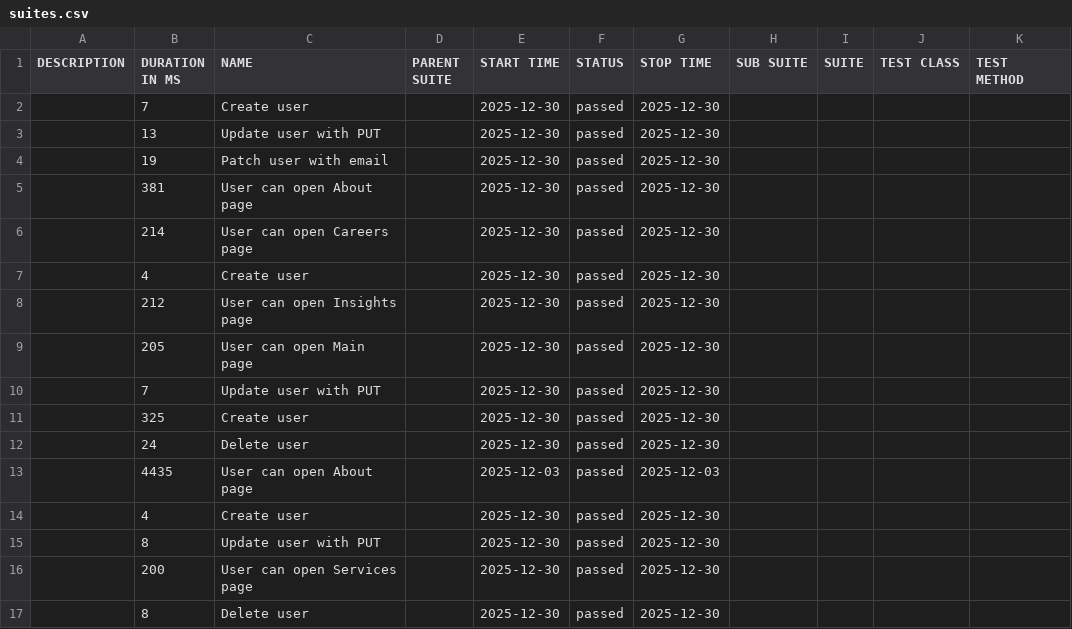
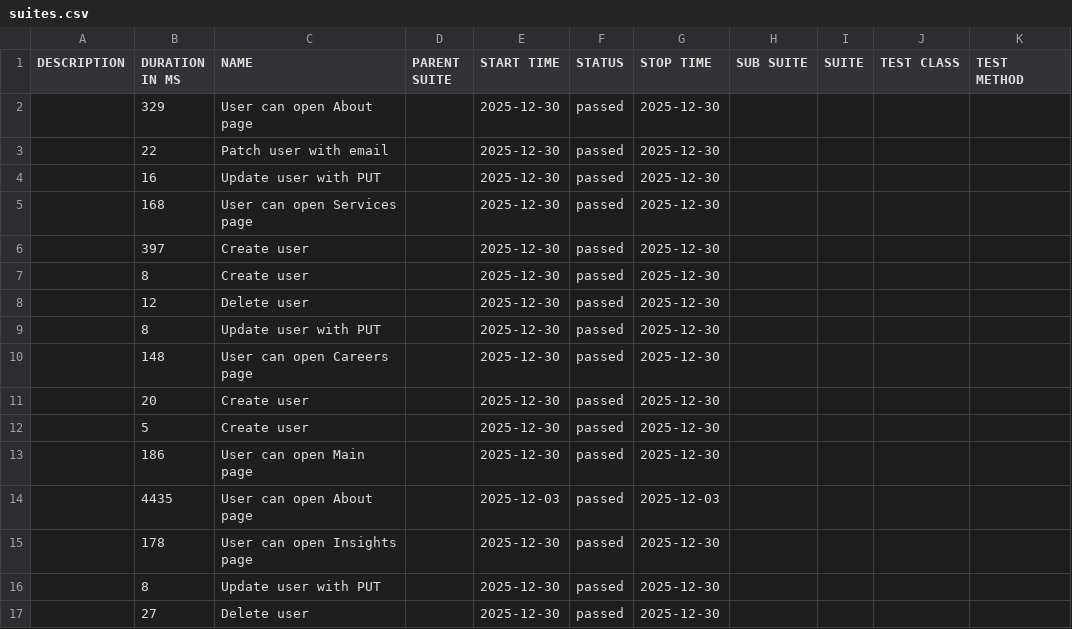
Before and after one commit to VitaAuto/PlaywrightProject, a CSV file: data/suites.csv, drawn as a sheet.

```diff
--- a/data/suites.csv
+++ b/data/suites.csv
@@ -1,17 +1,17 @@
 "DESCRIPTION","DURATION IN MS","NAME","PARENT SUITE","START TIME","STATUS","STOP TIME","SUB SUITE","SUITE","TEST CLASS","TEST METHOD"
-"","7","Create user","","2025-12-30","passed","2025-12-30","","","",""
-"","13","Update user with PUT","","2025-12-30","passed","2025-12-30","","","",""
-"","19","Patch user with email","","2025-12-30","passed","2025-12-30","","","",""
-"","381","User can open About page","","2025-12-30","passed","2025-12-30","","","",""
-"","214","User can open Careers page","","2025-12-30","passed","2025-12-30","","","",""
-"","4","Create user","","2025-12-30","passed","2025-12-30","","","",""
-"","212","User can open Insights page","","2025-12-30","passed","2025-12-30","","","",""
-"","205","User can open Main page","","2025-12-30","passed","2025-12-30","","","",""
-"","7","Update user with PUT","","2025-12-30","passed","2025-12-30","","","",""
-"","325","Create user","","2025-12-30","passed","2025-12-30","","","",""
-"","24","Delete user","","2025-12-30","passed","2025-12-30","","","",""
+"","329","User can open About page","","2025-12-30","passed","2025-12-30","","","",""
+"","22","Patch user with email","","2025-12-30","passed","2025-12-30","","","",""
+"","16","Update user with PUT","","2025-12-30","passed","2025-12-30","","","",""
+"","168","User can open Services page","","2025-12-30","passed","2025-12-30","","","",""
+"","397","Create user","","2025-12-30","passed","2025-12-30","","","",""
+"","8","Create user","","2025-12-30","passed","2025-12-30","","","",""
+"","12","Delete user","","2025-12-30","passed","2025-12-30","","","",""
+"","8","Update user with PUT","","2025-12-30","passed","2025-12-30","","","",""
+"","148","User can open Careers page","","2025-12-30","passed","2025-12-30","","","",""
+"","20","Create user","","2025-12-30","passed","2025-12-30","","","",""
+"","5","Create user","","2025-12-30","passed","2025-12-30","","","",""
+"","186","User can open Main page","","2025-12-30","passed","2025-12-30","","","",""
 "","4435","User can open About page","","2025-12-03","passed","2025-12-03","","","",""
-"","4","Create user","","2025-12-30","passed","2025-12-30","","","",""
+"","178","User can open Insights page","","2025-12-30","passed","2025-12-30","","","",""
 "","8","Update user with PUT","","2025-12-30","passed","2025-12-30","","","",""
-"","200","User can open Services page","","2025-12-30","passed","2025-12-30","","","",""
-"","8","Delete user","","2025-12-30","passed","2025-12-30","","","",""
+"","27","Delete user","","2025-12-30","passed","2025-12-30","","","",""
```
Also changed, not shown: 47 other files.
